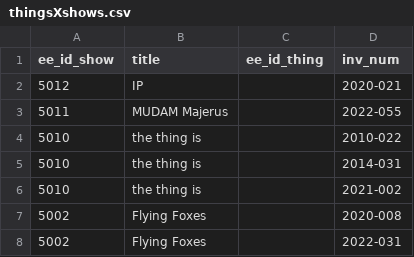
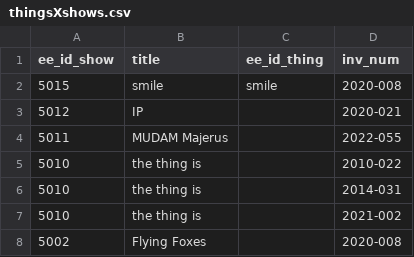
Before and after one commit to coryarcangel/coryarcangel.com, a CSV file: _data/thingsXshows.csv, drawn as a sheet; only a part is shown; the shorter side is filled out with more unchanged rows.

```diff
--- a/_data/thingsXshows.csv
+++ b/_data/thingsXshows.csv
@@ -1,2 +1,3 @@
 "ee_id_show","title","ee_id_thing","inv_num"
+5015,"smile","smile","2020-008"
 5012,"IP",,"2020-021"
```
Also changed, not shown: _data/shows.csv, 2 other files.
